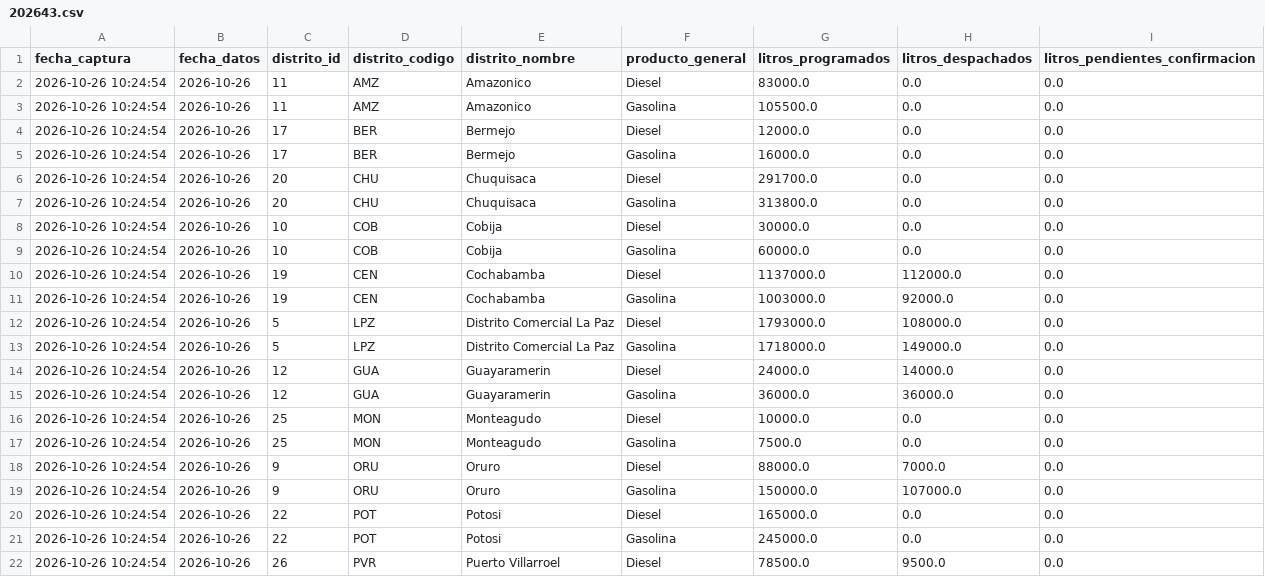
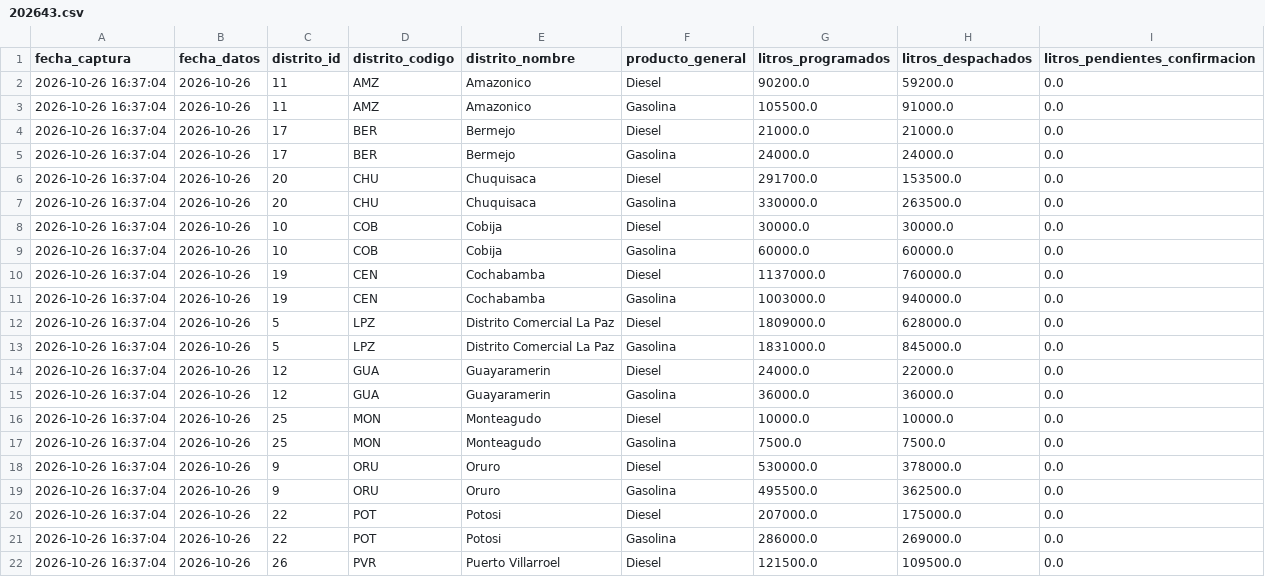
Before and after one commit to sociedatos/bo-combustible, a CSV file: data_ypfb/resumen/202643.csv, drawn as a sheet; only a part is shown; the diff covers the shown part only.

```diff
--- a/data_ypfb/resumen/202643.csv
+++ b/data_ypfb/resumen/202643.csv
@@ -1,22 +1,22 @@
 fecha_captura,fecha_datos,distrito_id,distrito_codigo,distrito_nombre,producto_general,litros_programados,litros_despachados,litros_pendientes_confirmacion
-2026-10-26 10:24:54,2026-10-26,11,AMZ,Amazonico,Diesel,83000.0,0.0,0.0
-2026-10-26 10:24:54,2026-10-26,11,AMZ,Amazonico,Gasolina,105500.0,0.0,0.0
-2026-10-26 10:24:54,2026-10-26,17,BER,Bermejo,Diesel,12000.0,0.0,0.0
-2026-10-26 10:24:54,2026-10-26,17,BER,Bermejo,Gasolina,16000.0,0.0,0.0
-2026-10-26 10:24:54,2026-10-26,20,CHU,Chuquisaca,Diesel,291700.0,0.0,0.0
-2026-10-26 10:24:54,2026-10-26,20,CHU,Chuquisaca,Gasolina,313800.0,0.0,0.0
-2026-10-26 10:24:54,2026-10-26,10,COB,Cobija,Diesel,30000.0,0.0,0.0
-2026-10-26 10:24:54,2026-10-26,10,COB,Cobija,Gasolina,60000.0,0.0,0.0
-2026-10-26 10:24:54,2026-10-26,19,CEN,Cochabamba,Diesel,1137000.0,112000.0,0.0
-2026-10-26 10:24:54,2026-10-26,19,CEN,Cochabamba,Gasolina,1003000.0,92000.0,0.0
-2026-10-26 10:24:54,2026-10-26,5,LPZ,Distrito Comercial La Paz,Diesel,1793000.0,108000.0,0.0
-2026-10-26 10:24:54,2026-10-26,5,LPZ,Distrito Comercial La Paz,Gasolina,1718000.0,149000.0,0.0
-2026-10-26 10:24:54,2026-10-26,12,GUA,Guayaramerin,Diesel,24000.0,14000.0,0.0
-2026-10-26 10:24:54,2026-10-26,12,GUA,Guayaramerin,Gasolina,36000.0,36000.0,0.0
-2026-10-26 10:24:54,2026-10-26,25,MON,Monteagudo,Diesel,10000.0,0.0,0.0
-2026-10-26 10:24:54,2026-10-26,25,MON,Monteagudo,Gasolina,7500.0,0.0,0.0
-2026-10-26 10:24:54,2026-10-26,9,ORU,Oruro,Diesel,88000.0,7000.0,0.0
-2026-10-26 10:24:54,2026-10-26,9,ORU,Oruro,Gasolina,150000.0,107000.0,0.0
-2026-10-26 10:24:54,2026-10-26,22,POT,Potosi,Diesel,165000.0,0.0,0.0
-2026-10-26 10:24:54,2026-10-26,22,POT,Potosi,Gasolina,245000.0,0.0,0.0
-2026-10-26 10:24:54,2026-10-26,26,PVR,Puerto Villarroel,Diesel,78500.0,9500.0,0.0
+2026-10-26 16:37:04,2026-10-26,11,AMZ,Amazonico,Diesel,90200.0,59200.0,0.0
+2026-10-26 16:37:04,2026-10-26,11,AMZ,Amazonico,Gasolina,105500.0,91000.0,0.0
+2026-10-26 16:37:04,2026-10-26,17,BER,Bermejo,Diesel,21000.0,21000.0,0.0
+2026-10-26 16:37:04,2026-10-26,17,BER,Bermejo,Gasolina,24000.0,24000.0,0.0
+2026-10-26 16:37:04,2026-10-26,20,CHU,Chuquisaca,Diesel,291700.0,153500.0,0.0
+2026-10-26 16:37:04,2026-10-26,20,CHU,Chuquisaca,Gasolina,330000.0,263500.0,0.0
+2026-10-26 16:37:04,2026-10-26,10,COB,Cobija,Diesel,30000.0,30000.0,0.0
+2026-10-26 16:37:04,2026-10-26,10,COB,Cobija,Gasolina,60000.0,60000.0,0.0
+2026-10-26 16:37:04,2026-10-26,19,CEN,Cochabamba,Diesel,1137000.0,760000.0,0.0
+2026-10-26 16:37:04,2026-10-26,19,CEN,Cochabamba,Gasolina,1003000.0,940000.0,0.0
+2026-10-26 16:37:04,2026-10-26,5,LPZ,Distrito Comercial La Paz,Diesel,1809000.0,628000.0,0.0
+2026-10-26 16:37:04,2026-10-26,5,LPZ,Distrito Comercial La Paz,Gasolina,1831000.0,845000.0,0.0
+2026-10-26 16:37:04,2026-10-26,12,GUA,Guayaramerin,Diesel,24000.0,22000.0,0.0
+2026-10-26 16:37:04,2026-10-26,12,GUA,Guayaramerin,Gasolina,36000.0,36000.0,0.0
+2026-10-26 16:37:04,2026-10-26,25,MON,Monteagudo,Diesel,10000.0,10000.0,0.0
+2026-10-26 16:37:04,2026-10-26,25,MON,Monteagudo,Gasolina,7500.0,7500.0,0.0
+2026-10-26 16:37:04,2026-10-26,9,ORU,Oruro,Diesel,530000.0,378000.0,0.0
+2026-10-26 16:37:04,2026-10-26,9,ORU,Oruro,Gasolina,495500.0,362500.0,0.0
+2026-10-26 16:37:04,2026-10-26,22,POT,Potosi,Diesel,207000.0,175000.0,0.0
+2026-10-26 16:37:04,2026-10-26,22,POT,Potosi,Gasolina,286000.0,269000.0,0.0
+2026-10-26 16:37:04,2026-10-26,26,PVR,Puerto Villarroel,Diesel,121500.0,109500.0,0.0
```
Also changed, not shown: 55 edited cells elsewhere in this file, 4 other files.
